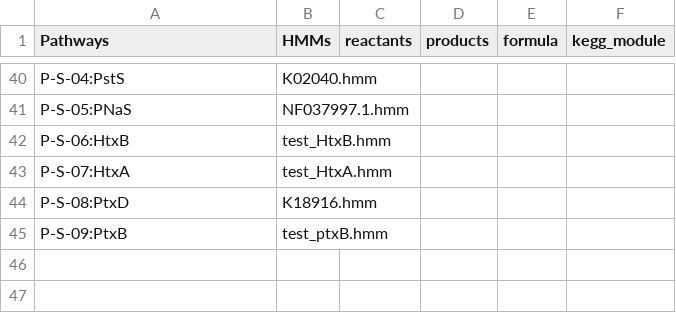
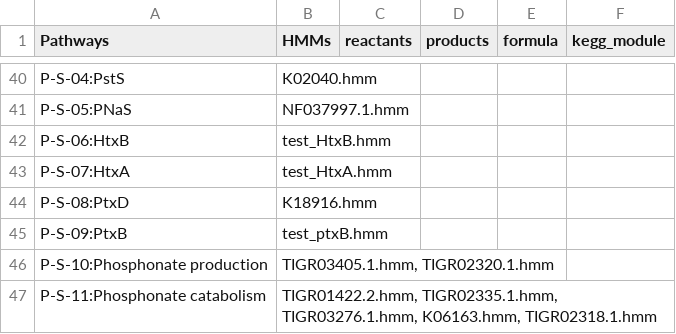
Before and after one commit to ArnaudBelcour/bigecyhmm, a TSV file: bigecyhmm/hmm_databases/cycle_pathways.tsv, drawn as a sheet; only a part is shown, gaps mark what is left out; the diff names each change by its address in the sheet, - before the commit and + after, or states it on an @@ line.

```diff
--- a/bigecyhmm/hmm_databases/cycle_pathways.tsv
+++ b/bigecyhmm/hmm_databases/cycle_pathways.tsv
+row 46: P-S-10:Phosphonate production | TIGR03405.1.hmm, TIGR02320.1.hmm
+row 47: P-S-11:Phosphonate catabolism | TIGR01422.2.hmm, TIGR02335.1.hmm, TIGR03276.1.hmm, K06163.hmm, TIGR02318.1.hmm
```
Also changed, not shown: 4 other files.
